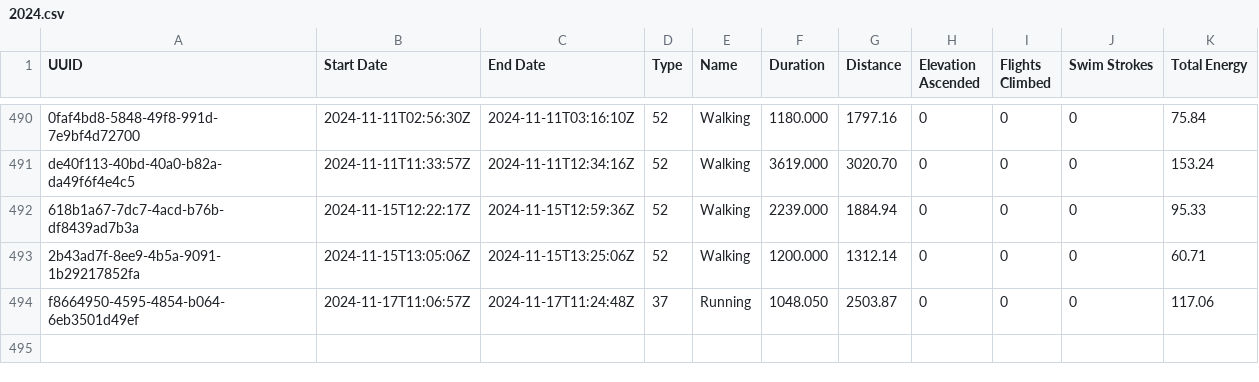
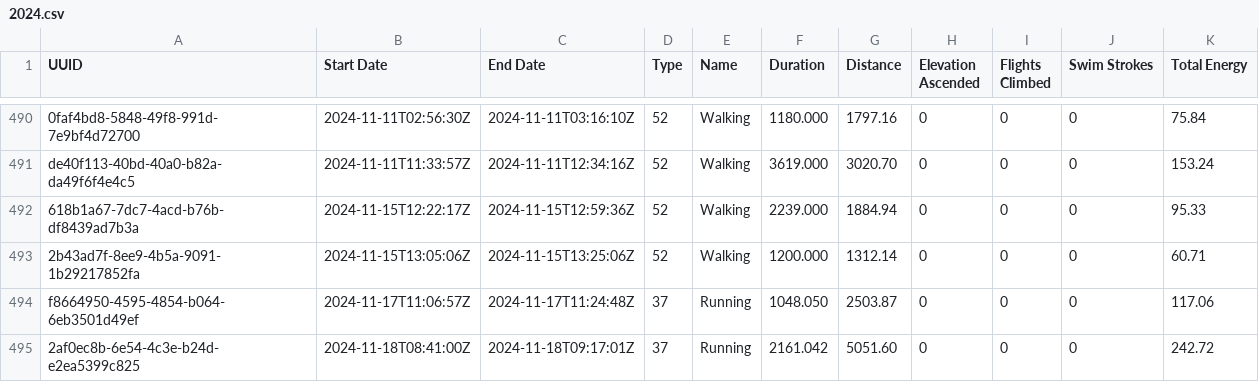
Before and after one commit to malinkang/health, a CSV file: workouts/2024.csv, drawn as a sheet; only a part is shown, gaps mark what is left out; the diff names each change by its address in the sheet, - before the commit and + after, or states it on an @@ line.

Commit message:
Update workouts

```diff
--- a/workouts/2024.csv
+++ b/workouts/2024.csv
+row 495: 2af0ec8b-6e54-4c3e-b24d-e2ea5399c825 | 2024-11-18T08:41:00Z | 2024-11-18T09:17:01Z | 37 | Running | 2161.042 | 5051.60 | 0 | 0 | 0 | 242.72
```
